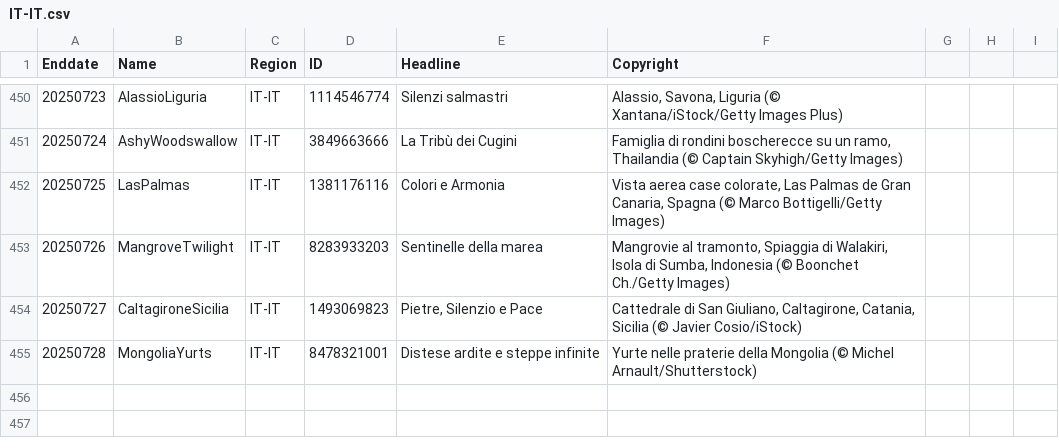
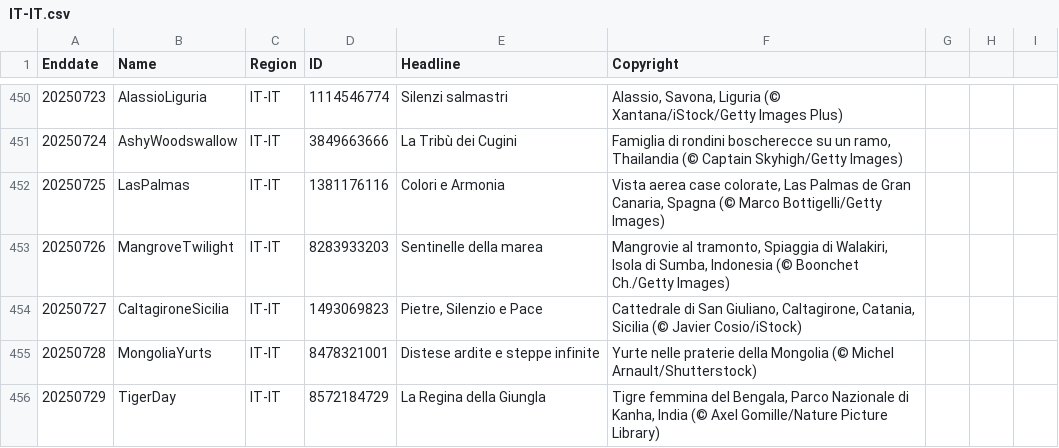
Before and after one commit to taumasyang/imageArchive, a CSV file: metadata/IT-IT.csv, drawn as a sheet; only a part is shown, gaps mark what is left out; the diff names each change by its address in the sheet, - before the commit and + after, or states it on an @@ line.

```diff
--- a/metadata/IT-IT.csv
+++ b/metadata/IT-IT.csv
+row 456: 20250729 | TigerDay | IT-IT | 8572184729 | La Regina della Giungla | Tigre femmina del Bengala, Parco Nazionale di Kanha, India (© Axel Gomille/Nature Picture Library)
```
Also changed, not shown: metadata/DE-DE.csv, metadata/ES-ES.csv, 9 other files.
